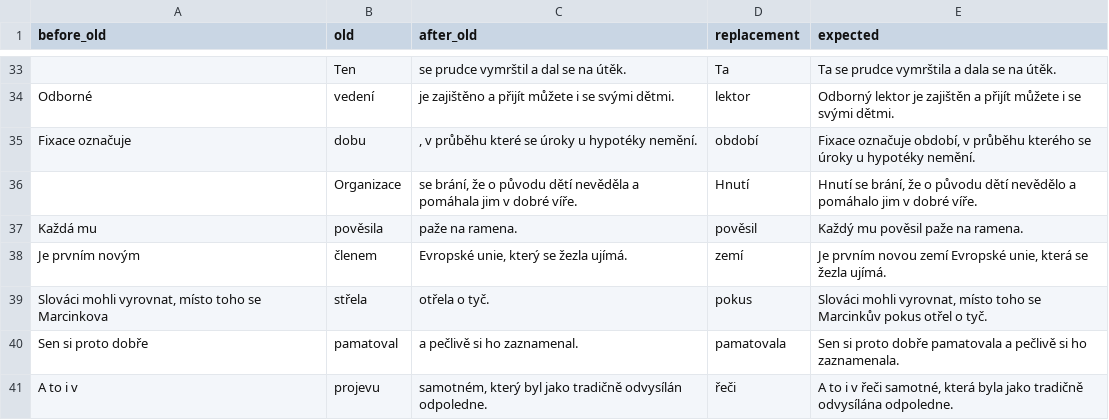
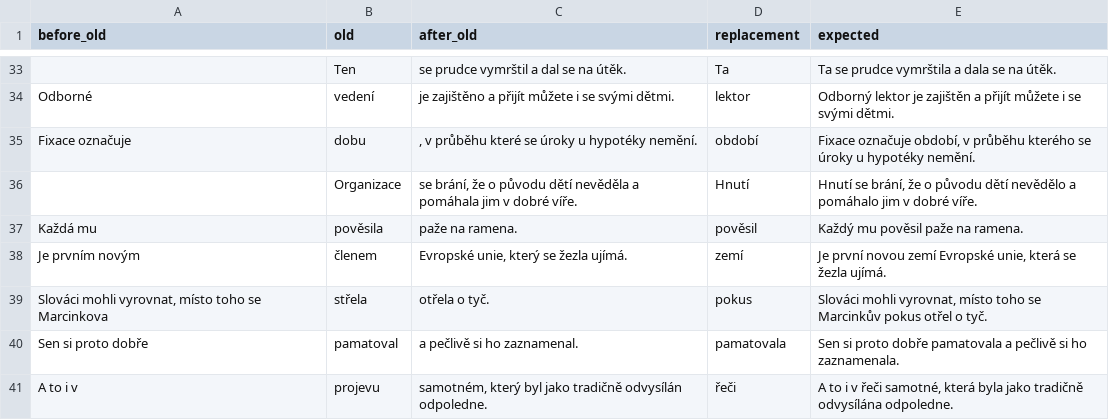
Before and after one commit to kulisak12/preditor-model, a CSV file: eval/substitution/manual.csv, drawn as a sheet; only a part is shown, gaps mark what is left out.

Commit message:
Fix answers again

```diff
--- a/eval/substitution/manual.csv
+++ b/eval/substitution/manual.csv
@@ -37,3 +37,3 @@ Fixace označuje |dobu|, v průběhu které se úroky u hypotéky nemění.|obdo
 Každá mu |pověsila| paže na ramena.|pověsil|Každý mu pověsil paže na ramena.
-Je prvním novým |členem| Evropské unie, který se žezla ujímá.|zemí|Je prvním novou zemí Evropské unie, která se žezla ujímá.
+Je prvním novým |členem| Evropské unie, který se žezla ujímá.|zemí|Je první novou zemí Evropské unie, která se žezla ujímá.
 Slováci mohli vyrovnat, místo toho se Marcinkova |střela| otřela o tyč.|pokus|Slováci mohli vyrovnat, místo toho se Marcinkův pokus otřel o tyč.
```
